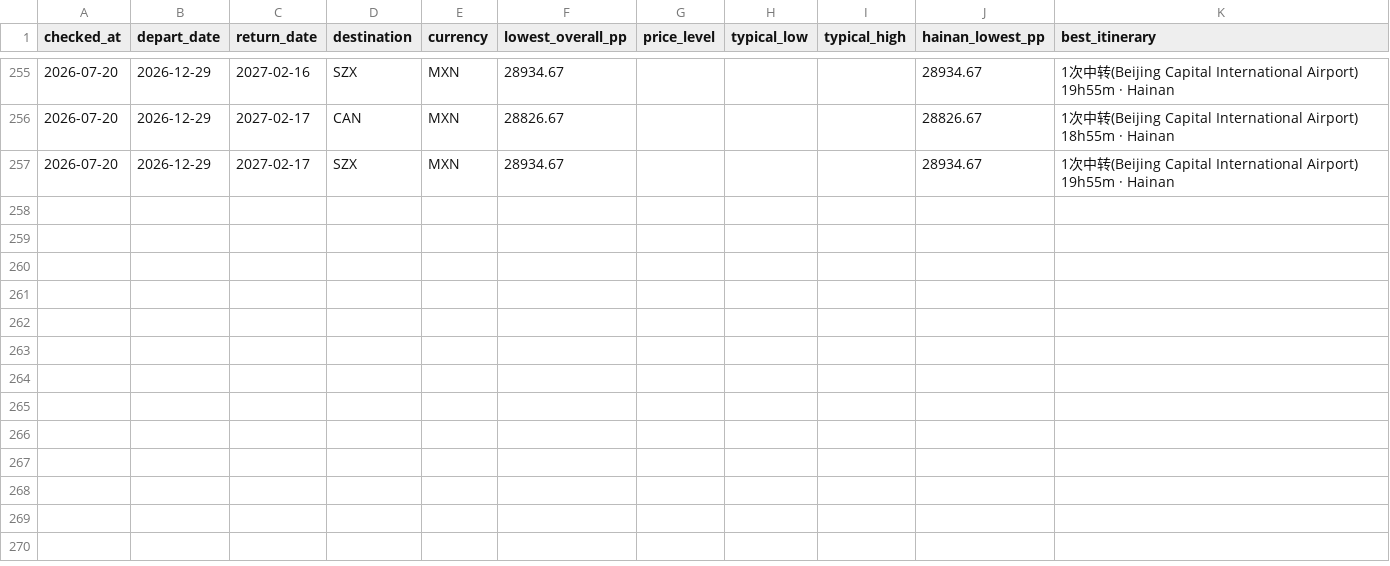
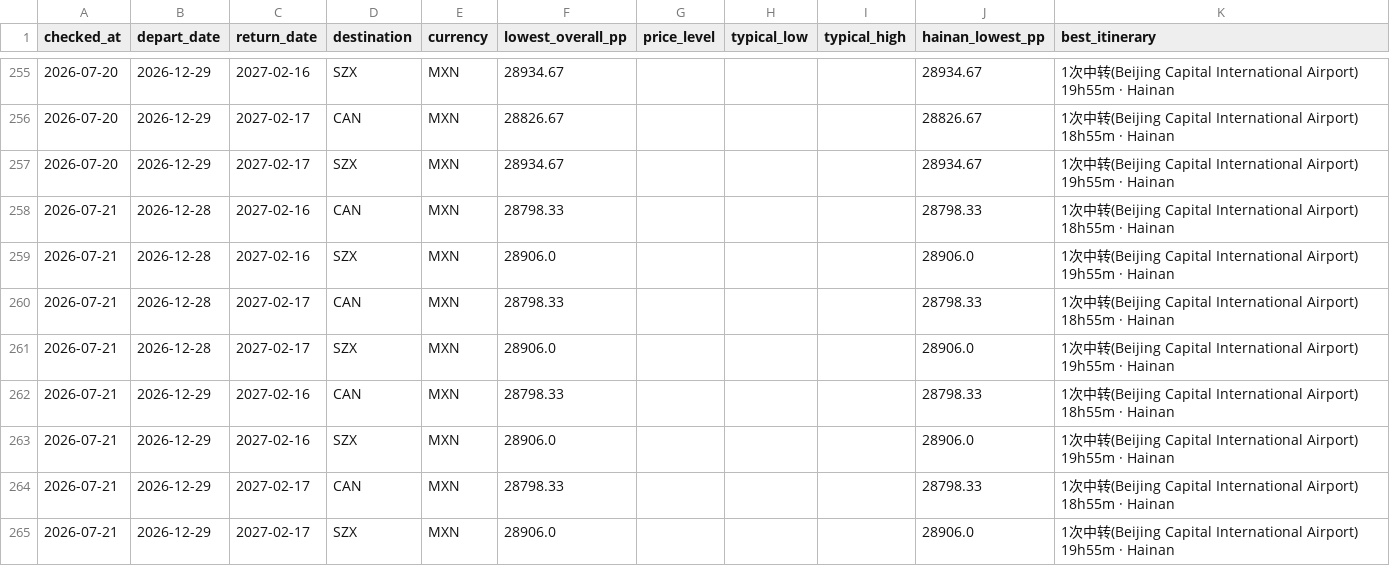
Before and after one commit to WenXuanHuang19/GoHomeMX_CH, a CSV file: data/price_history.csv, drawn as a sheet; only a part is shown, gaps mark what is left out.

```diff
--- a/data/price_history.csv
+++ b/data/price_history.csv
@@ -257 +257,9 @@ checked_at,depart_date,return_date,destination,currency,lowest_overall_pp,price_
 2026-07-20,2026-12-29,2027-02-17,SZX,MXN,28934.67,,,,28934.67,1次中转(Beijing Capital International Airport) 19h55m · Hainan
+2026-07-21,2026-12-28,2027-02-16,CAN,MXN,28798.33,,,,28798.33,1次中转(Beijing Capital International Airport) 18h55m · Hainan
+2026-07-21,2026-12-28,2027-02-16,SZX,MXN,28906.0,,,,28906.0,1次中转(Beijing Capital International Airport) 19h55m · Hainan
+2026-07-21,2026-12-28,2027-02-17,CAN,MXN,28798.33,,,,28798.33,1次中转(Beijing Capital International Airport) 18h55m · Hainan
+2026-07-21,2026-12-28,2027-02-17,SZX,MXN,28906.0,,,,28906.0,1次中转(Beijing Capital International Airport) 19h55m · Hainan
+2026-07-21,2026-12-29,2027-02-16,CAN,MXN,28798.33,,,,28798.33,1次中转(Beijing Capital International Airport) 18h55m · Hainan
+2026-07-21,2026-12-29,2027-02-16,SZX,MXN,28906.0,,,,28906.0,1次中转(Beijing Capital International Airport) 19h55m · Hainan
+2026-07-21,2026-12-29,2027-02-17,CAN,MXN,28798.33,,,,28798.33,1次中转(Beijing Capital International Airport) 18h55m · Hainan
+2026-07-21,2026-12-29,2027-02-17,SZX,MXN,28906.0,,,,28906.0,1次中转(Beijing Capital International Airport) 19h55m · Hainan
```
